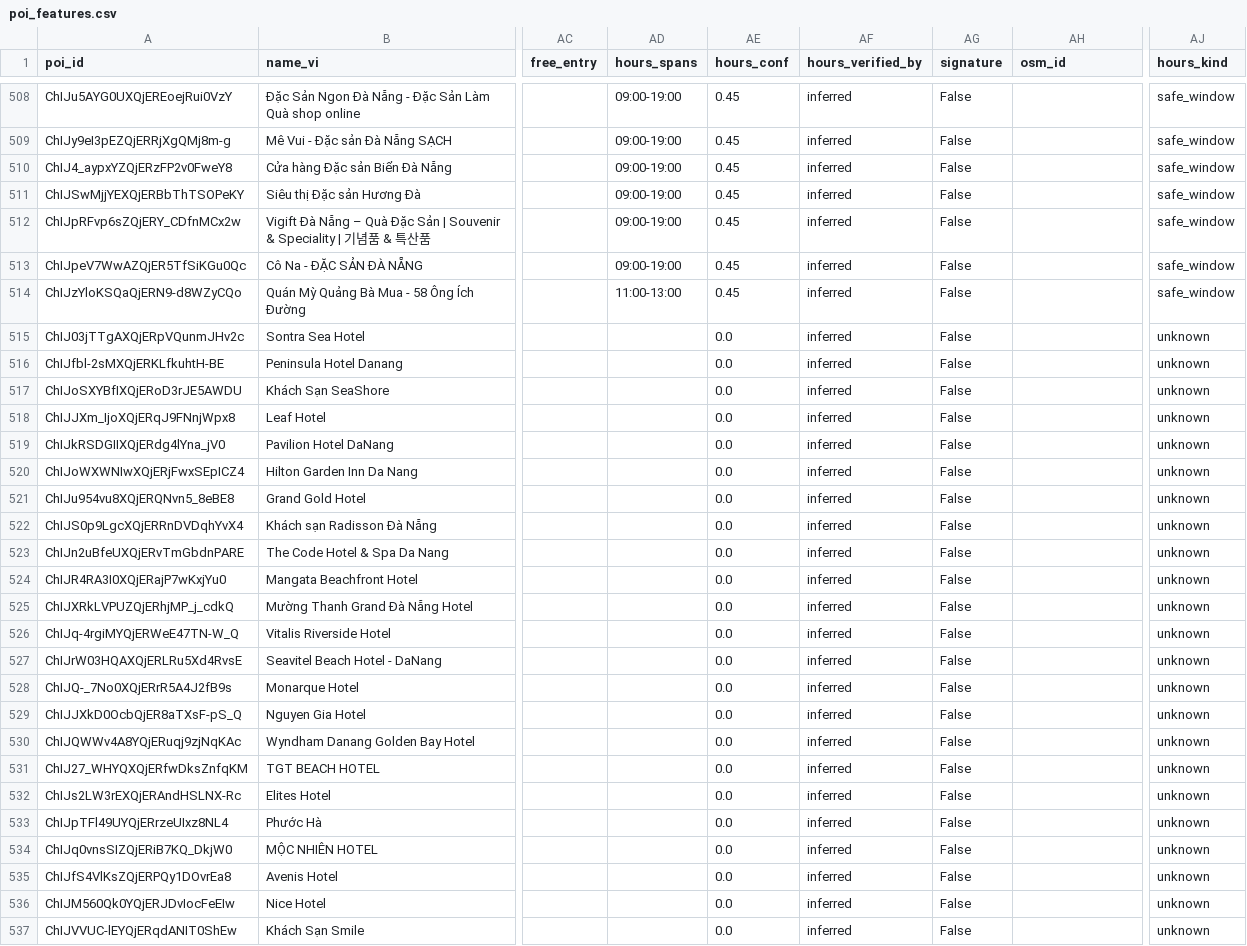
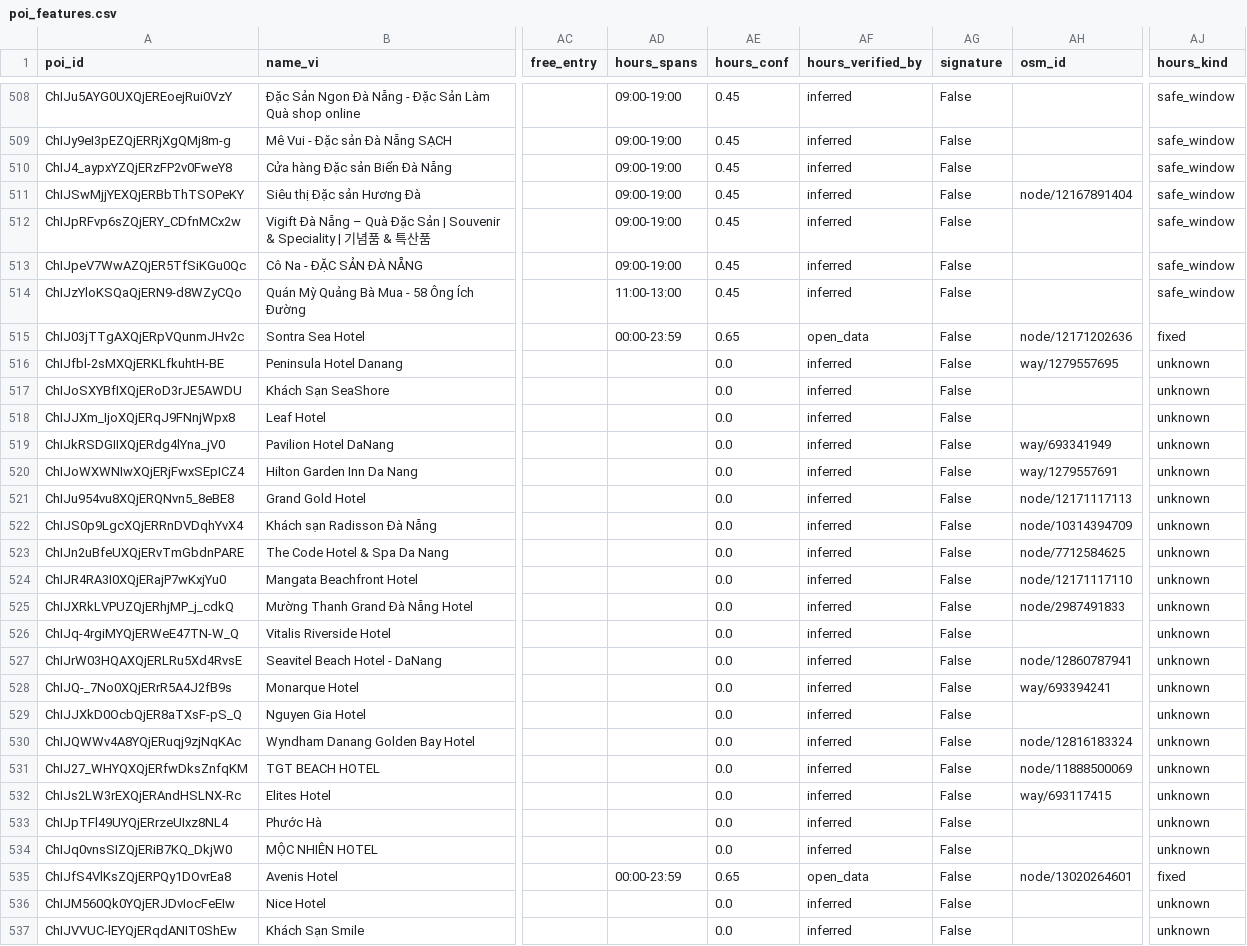
Before and after one commit to DangHung1110/Davel-Trace, a CSV file: BE/data/exports/danang-v2/poi_features.csv, drawn as a sheet; only a part is shown, gaps mark what is left out; the diff covers the shown part only; the diff names each change by its address in the sheet, - before the commit and + after, or states it on an @@ line.

```diff
--- a/BE/data/exports/danang-v2/poi_features.csv
+++ b/BE/data/exports/danang-v2/poi_features.csv
-AH511 (osm_id): (empty)
+AH511 (osm_id): node/12167891404
-AD515 (hours_spans): (empty)
+AD515 (hours_spans): 00:00-23:59
-AE515 (hours_conf): 0.0
+AE515 (hours_conf): 0.65
-AF515 (hours_verified_by): inferred
+AF515 (hours_verified_by): open_data
-AH515 (osm_id): (empty)
+AH515 (osm_id): node/12171202636
-AJ515 (hours_kind): unknown
+AJ515 (hours_kind): fixed
-AH516 (osm_id): (empty)
+AH516 (osm_id): way/1279557695
-AH519 (osm_id): (empty)
+AH519 (osm_id): way/693341949
-AH520 (osm_id): (empty)
+AH520 (osm_id): way/1279557691
-AH521 (osm_id): (empty)
+AH521 (osm_id): node/12171117113
-AH522 (osm_id): (empty)
+AH522 (osm_id): node/10314394709
-AH523 (osm_id): (empty)
+AH523 (osm_id): node/7712584625
-AH524 (osm_id): (empty)
+AH524 (osm_id): node/12171117110
-AH525 (osm_id): (empty)
+AH525 (osm_id): node/2987491833
-AH527 (osm_id): (empty)
+AH527 (osm_id): node/12860787941
-AH528 (osm_id): (empty)
+AH528 (osm_id): way/693394241
-AH530 (osm_id): (empty)
+AH530 (osm_id): node/12816183324
-AH531 (osm_id): (empty)
+AH531 (osm_id): node/11888500069
-AH532 (osm_id): (empty)
+AH532 (osm_id): way/693117415
-AD535 (hours_spans): (empty)
+AD535 (hours_spans): 00:00-23:59
-AE535 (hours_conf): 0.0
+AE535 (hours_conf): 0.65
-AF535 (hours_verified_by): inferred
+AF535 (hours_verified_by): open_data
-AH535 (osm_id): (empty)
+AH535 (osm_id): node/13020264601
-AJ535 (hours_kind): unknown
+AJ535 (hours_kind): fixed
```
Also changed, not shown: 91 edited cells elsewhere in this file, reports/p0/11_verify_queue.csv, 10 other files.
